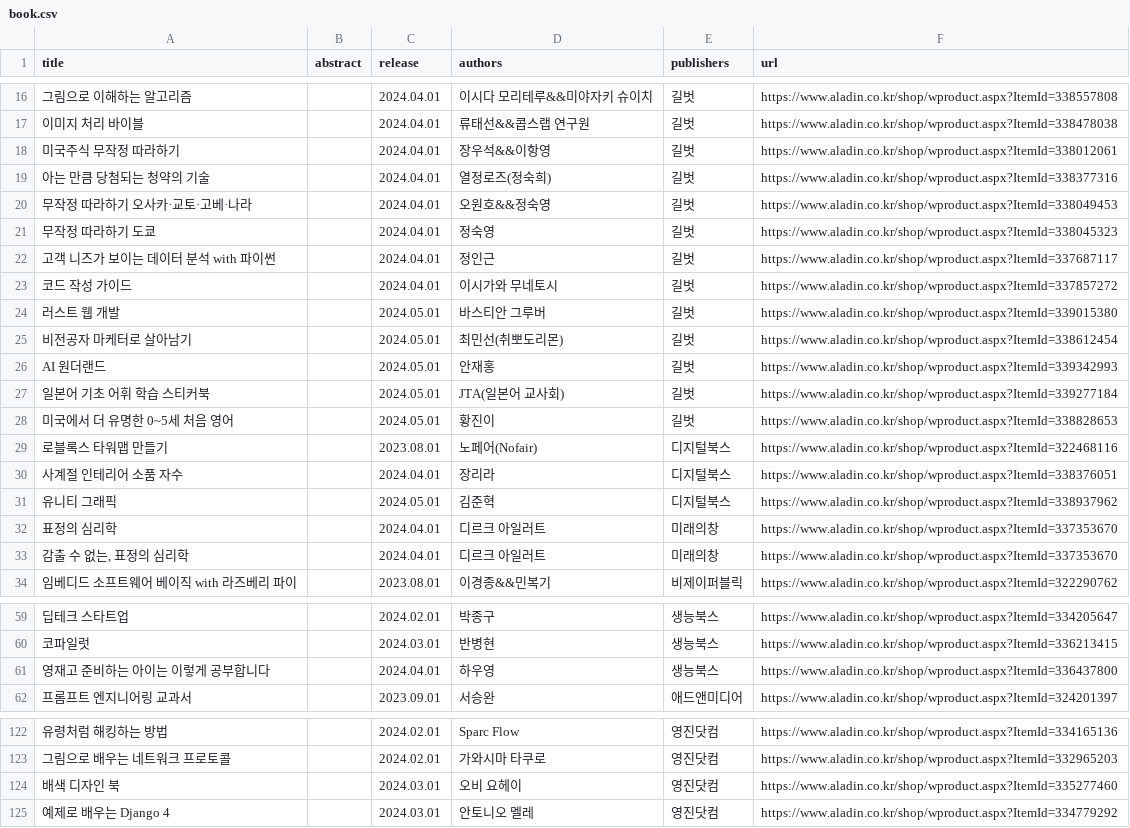
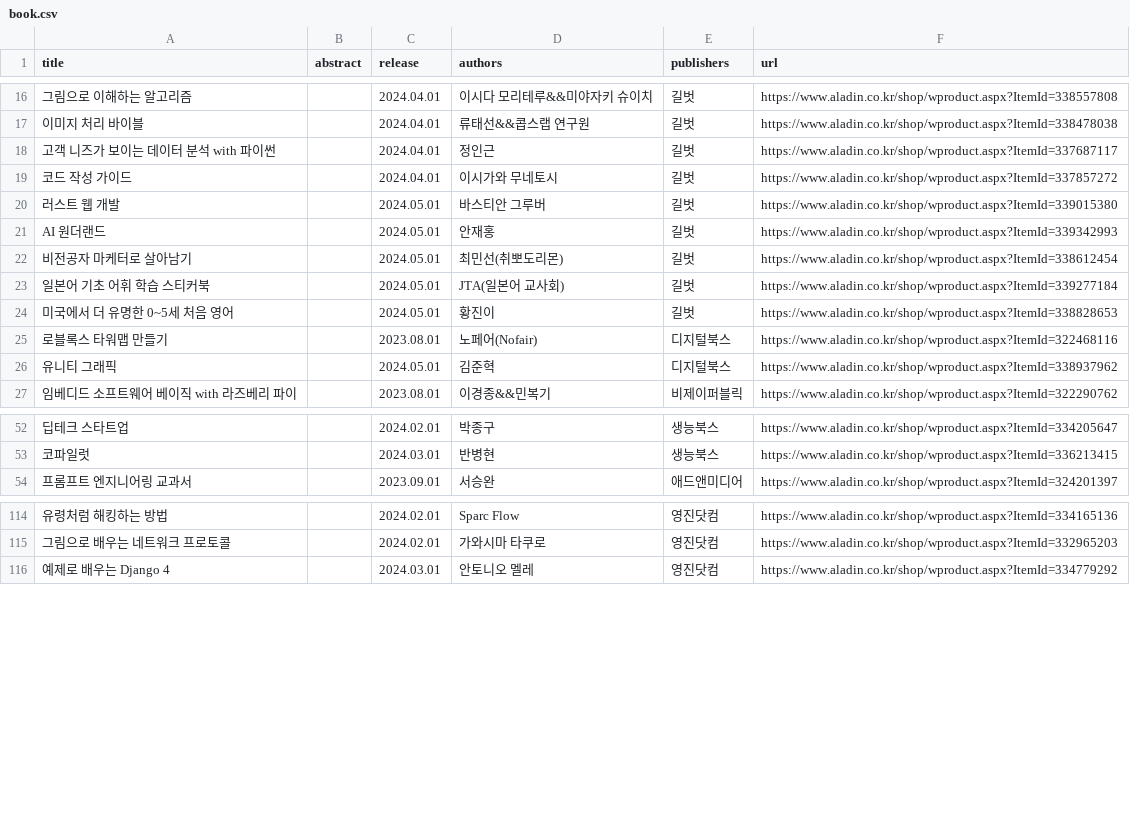
Before and after one commit to chorockuin/find-books, a CSV file: book.csv, drawn as a sheet; only a part is shown, gaps mark what is left out; removed rows and columns are numbered as before the commit, all else as after; the diff covers the shown part only; the diff names each change by its address in the sheet, - before the commit and + after, or states it on an @@ line.

Commit message:
20240512

```diff
--- a/book.csv
+++ b/book.csv
-row 18: 미국주식 무작정 따라하기 |  | 2024.04.01 | 장우석&&이항영 | 길벗 | https://www.aladin.co.kr/shop/wproduct.aspx?ItemId=338012061
-row 19: 아는 만큼 당첨되는 청약의 기술 |  | 2024.04.01 | 열정로즈(정숙희) | 길벗 | https://www.aladin.co.kr/shop/wproduct.aspx?ItemId=338377316
-row 20: 무작정 따라하기 오사카·교토·고베·나라 |  | 2024.04.01 | 오원호&&정숙영 | 길벗 | https://www.aladin.co.kr/shop/wproduct.aspx?ItemId=338049453
-row 21: 무작정 따라하기 도쿄 |  | 2024.04.01 | 정숙영 | 길벗 | https://www.aladin.co.kr/shop/wproduct.aspx?ItemId=338045323
@@ row 26 moved to row 21: AI 원더랜드 @@
-row 30: 사계절 인테리어 소품 자수 |  | 2024.04.01 | 장리라 | 디지털북스 | https://www.aladin.co.kr/shop/wproduct.aspx?ItemId=338376051
-row 32: 표정의 심리학 |  | 2024.04.01 | 디르크 아일러트 | 미래의창 | https://www.aladin.co.kr/shop/wproduct.aspx?ItemId=337353670
-row 33: 감출 수 없는, 표정의 심리학 |  | 2024.04.01 | 디르크 아일러트 | 미래의창 | https://www.aladin.co.kr/shop/wproduct.aspx?ItemId=337353670
-row 61: 영재고 준비하는 아이는 이렇게 공부합니다 |  | 2024.04.01 | 하우영 | 생능북스 | https://www.aladin.co.kr/shop/wproduct.aspx?ItemId=336437800
-row 124: 배색 디자인 북 |  | 2024.03.01 | 오비 요헤이 | 영진닷컴 | https://www.aladin.co.kr/shop/wproduct.aspx?ItemId=335277460
```
Also changed, not shown: 2 removed rows elsewhere in this file.
